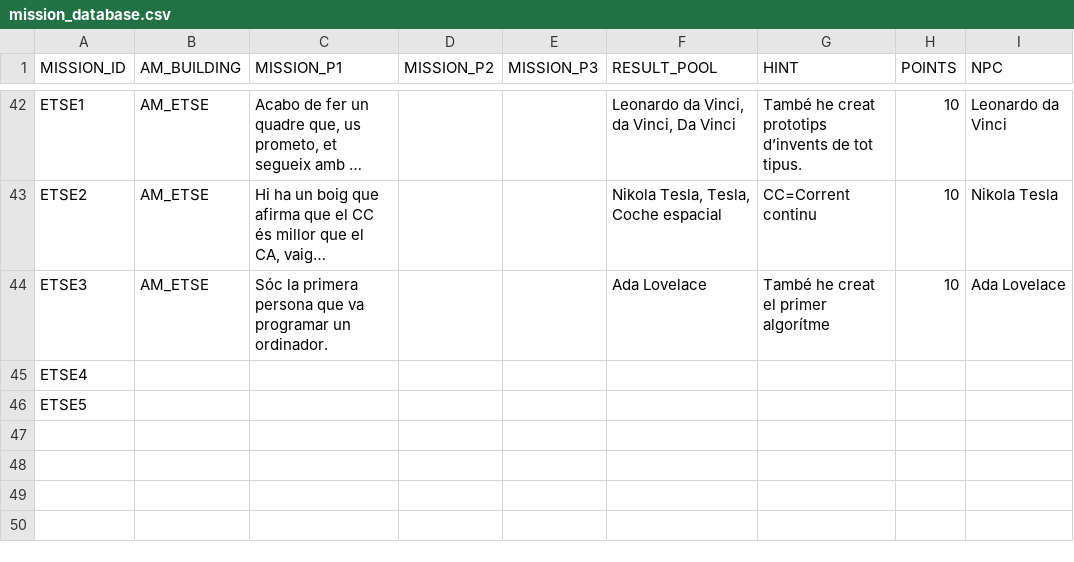
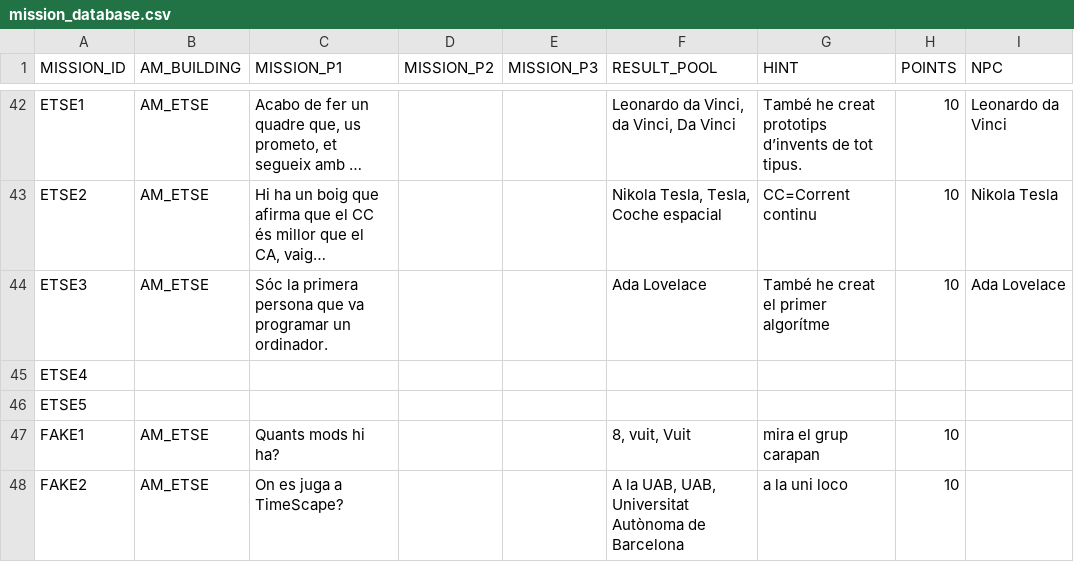
Before and after one commit to jgalaso93/HvZ_APP, a CSV file: mission_database.csv, drawn as a sheet; only a part is shown, gaps mark what is left out; long unchanged cells end in …; the diff names each change by its address in the sheet, - before the commit and + after, or states it on an @@ line.

```diff
--- a/mission_database.csv
+++ b/mission_database.csv
+row 47: FAKE1 | AM_ETSE | Quants mods hi ha? |  |  | 8, vuit, Vuit | mira el grup carapan | 10
+row 48: FAKE2 | AM_ETSE | On es juga a TimeScape? |  |  | A la UAB, UAB, Universitat Autònoma de Barcelona | a la uni loco | 10
```
Also changed, not shown: NPC_database.csv, database.csv, 2 other files.
